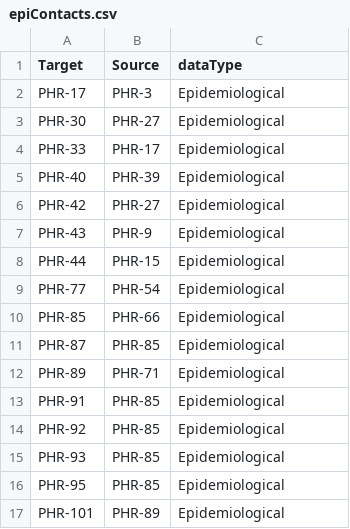
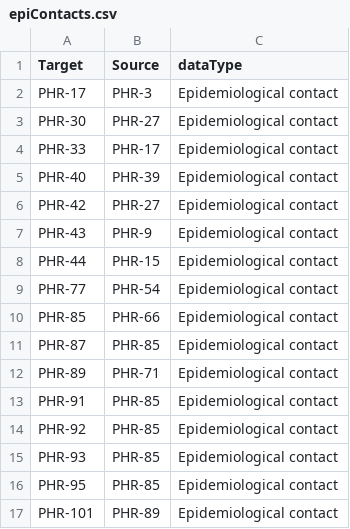
Before and after one commit to jtmccr1/trapper, a CSV file: data/epiContacts.csv, drawn as a sheet.

```diff
--- a/data/epiContacts.csv
+++ b/data/epiContacts.csv
@@ -1,17 +1,17 @@
 Target,Source,dataType
-PHR-17,PHR-3,Epidemiological
-PHR-30,PHR-27,Epidemiological
-PHR-33,PHR-17,Epidemiological
-PHR-40,PHR-39,Epidemiological
-PHR-42,PHR-27,Epidemiological
-PHR-43,PHR-9,Epidemiological
-PHR-44,PHR-15,Epidemiological
-PHR-77,PHR-54,Epidemiological
-PHR-85,PHR-66,Epidemiological
-PHR-87,PHR-85,Epidemiological
-PHR-89,PHR-71,Epidemiological
-PHR-91,PHR-85,Epidemiological
-PHR-92,PHR-85,Epidemiological
-PHR-93,PHR-85,Epidemiological
-PHR-95,PHR-85,Epidemiological
-PHR-101,PHR-89,Epidemiological
+PHR-17,PHR-3,Epidemiological contact
+PHR-30,PHR-27,Epidemiological contact
+PHR-33,PHR-17,Epidemiological contact
+PHR-40,PHR-39,Epidemiological contact
+PHR-42,PHR-27,Epidemiological contact
+PHR-43,PHR-9,Epidemiological contact
+PHR-44,PHR-15,Epidemiological contact
+PHR-77,PHR-54,Epidemiological contact
+PHR-85,PHR-66,Epidemiological contact
+PHR-87,PHR-85,Epidemiological contact
+PHR-89,PHR-71,Epidemiological contact
+PHR-91,PHR-85,Epidemiological contact
+PHR-92,PHR-85,Epidemiological contact
+PHR-93,PHR-85,Epidemiological contact
+PHR-95,PHR-85,Epidemiological contact
+PHR-101,PHR-89,Epidemiological contact
```
Also changed, not shown: data/lineList.csv, 5 other files.
